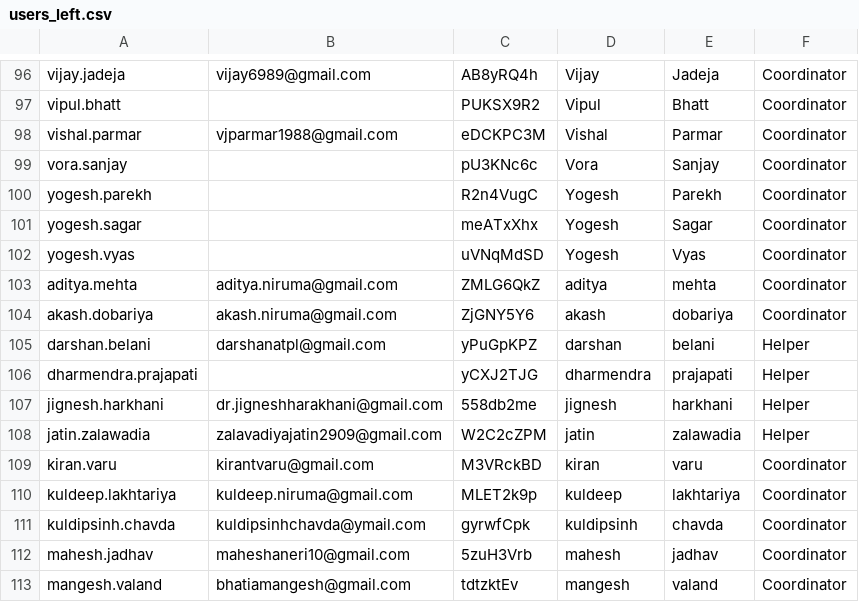
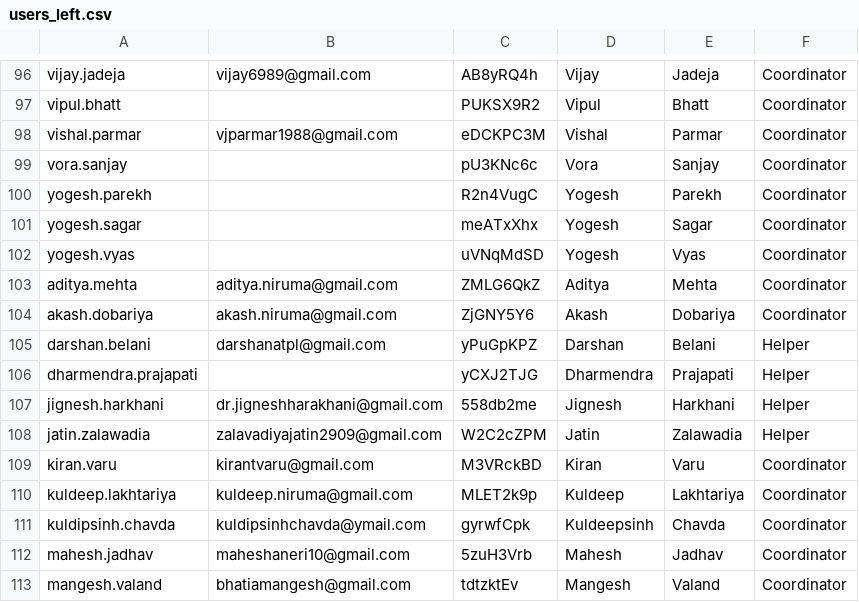
Before and after one commit to hitarthdoc/MHT-Portal, a CSV file: users_left.csv, drawn as a sheet; only a part is shown, gaps mark what is left out.

```diff
--- a/users_left.csv
+++ b/users_left.csv
@@ -102,12 +102,12 @@ yogesh.sagar,,meATxXhx,Yogesh,Sagar,Coordinator
 yogesh.vyas,,uVNqMdSD,Yogesh,Vyas,Coordinator
-aditya.mehta,aditya.niruma@gmail.com,ZMLG6QkZ,aditya,mehta,Coordinator
-akash.dobariya,akash.niruma@gmail.com,ZjGNY5Y6,akash,dobariya,Coordinator
-darshan.belani,darshanatpl@gmail.com,yPuGpKPZ,darshan,belani,Helper
-dharmendra.prajapati,,yCXJ2TJG,dharmendra,prajapati,Helper
-jignesh.harkhani,dr.jigneshharakhani@gmail.com,558db2me,jignesh,harkhani,Helper
-jatin.zalawadia,zalavadiyajatin2909@gmail.com,W2C2cZPM,jatin,zalawadia,Helper
-kiran.varu,kirantvaru@gmail.com,M3VRckBD,kiran,varu,Coordinator
-kuldeep.lakhtariya,kuldeep.niruma@gmail.com,MLET2k9p,kuldeep,lakhtariya,Coordinator
-kuldipsinh.chavda,kuldipsinhchavda@ymail.com,gyrwfCpk,kuldipsinh,chavda,Coordinator
-mahesh.jadhav,maheshaneri10@gmail.com,5zuH3Vrb,mahesh,jadhav,Coordinator
-mangesh.valand,bhatiamangesh@gmail.com,tdtzktEv,mangesh,valand,Coordinator
+aditya.mehta,aditya.niruma@gmail.com,ZMLG6QkZ,Aditya,Mehta,Coordinator
+akash.dobariya,akash.niruma@gmail.com,ZjGNY5Y6,Akash,Dobariya,Coordinator
+darshan.belani,darshanatpl@gmail.com,yPuGpKPZ,Darshan,Belani,Helper
+dharmendra.prajapati,,yCXJ2TJG,Dharmendra,Prajapati,Helper
+jignesh.harkhani,dr.jigneshharakhani@gmail.com,558db2me,Jignesh,Harkhani,Helper
+jatin.zalawadia,zalavadiyajatin2909@gmail.com,W2C2cZPM,Jatin,Zalawadia,Helper
+kiran.varu,kirantvaru@gmail.com,M3VRckBD,Kiran,Varu,Coordinator
+kuldeep.lakhtariya,kuldeep.niruma@gmail.com,MLET2k9p,Kuldeep,Lakhtariya,Coordinator
+kuldipsinh.chavda,kuldipsinhchavda@ymail.com,gyrwfCpk,Kuldeepsinh,Chavda,Coordinator
+mahesh.jadhav,maheshaneri10@gmail.com,5zuH3Vrb,Mahesh,Jadhav,Coordinator
+mangesh.valand,bhatiamangesh@gmail.com,tdtzktEv,Mangesh,Valand,Coordinator
```
Also changed, not shown: 2 other files.
